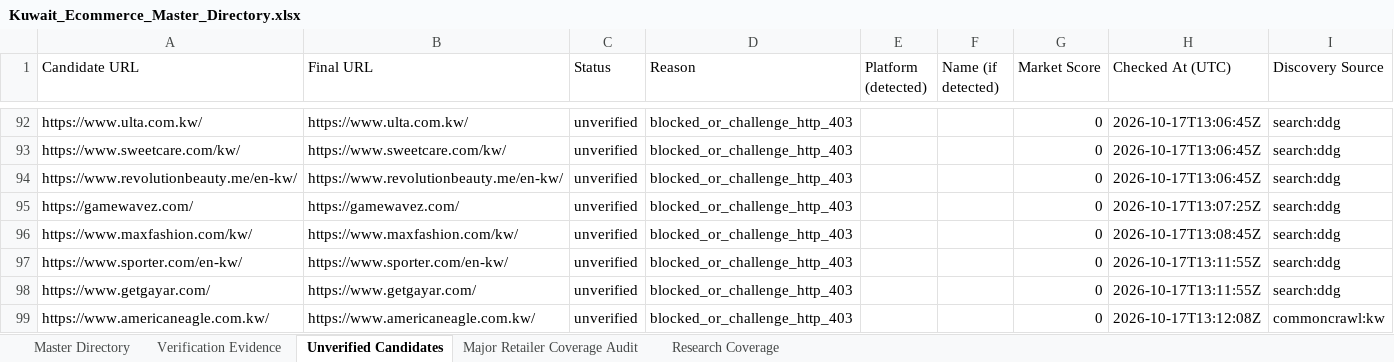
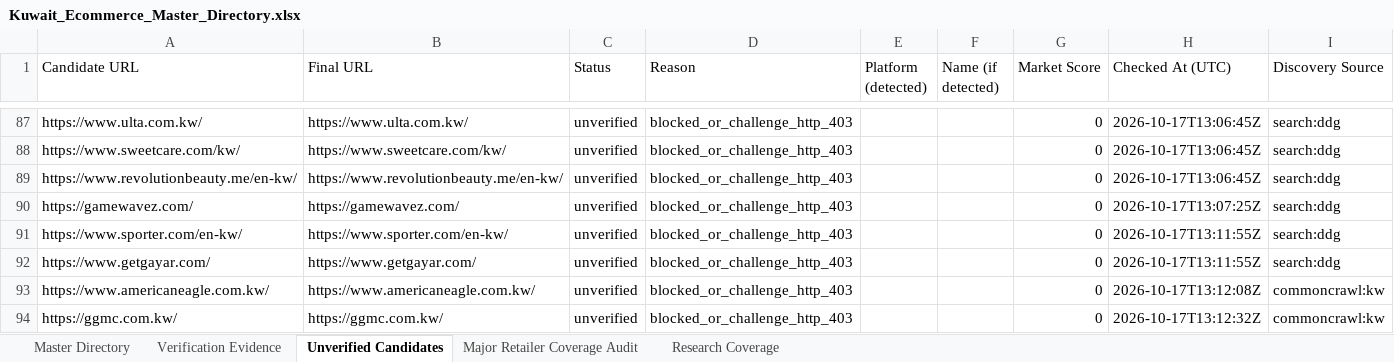
Before and after one commit to abaszeinn-beep/research, an Excel workbook: markets/kuwait/Kuwait_Ecommerce_Master_Directory.xlsx, sheet Unverified Candidates, drawn as a sheet; only a part is shown, gaps mark what is left out; the shorter side is filled out with more unchanged rows; values as stored, in another font and other column widths than the file's, no borders; the diff covers the shown part only; the diff names each change by its address in the sheet, - before the commit and + after, or states it on an @@ line.

```diff
--- a/markets/kuwait/Kuwait_Ecommerce_Master_Directory.xlsx (sheet Unverified Candidates)
+++ b/markets/kuwait/Kuwait_Ecommerce_Master_Directory.xlsx (sheet Unverified Candidates)
-row 96: https://www.maxfashion.com/kw/ | https://www.maxfashion.com/kw/ | unverified | blocked_or_challenge_http_403 |  |  | 0 | 2026-10-17T13:08:45Z | search:ddg
```
Also changed, not shown: 10 removed rows elsewhere in this sheet, sheet Major Retailer Coverage Audit, sheet Verification Evidence, sheet Research Coverage, sheet Master Directory, 4 other files.
